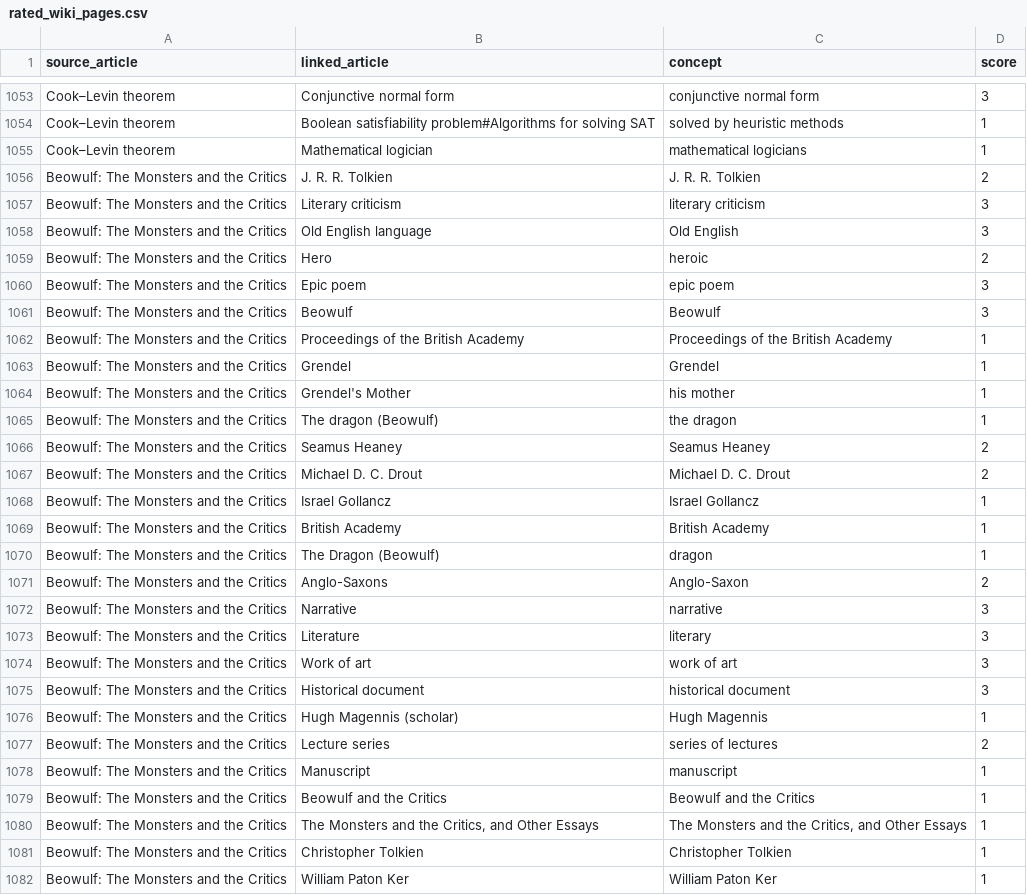
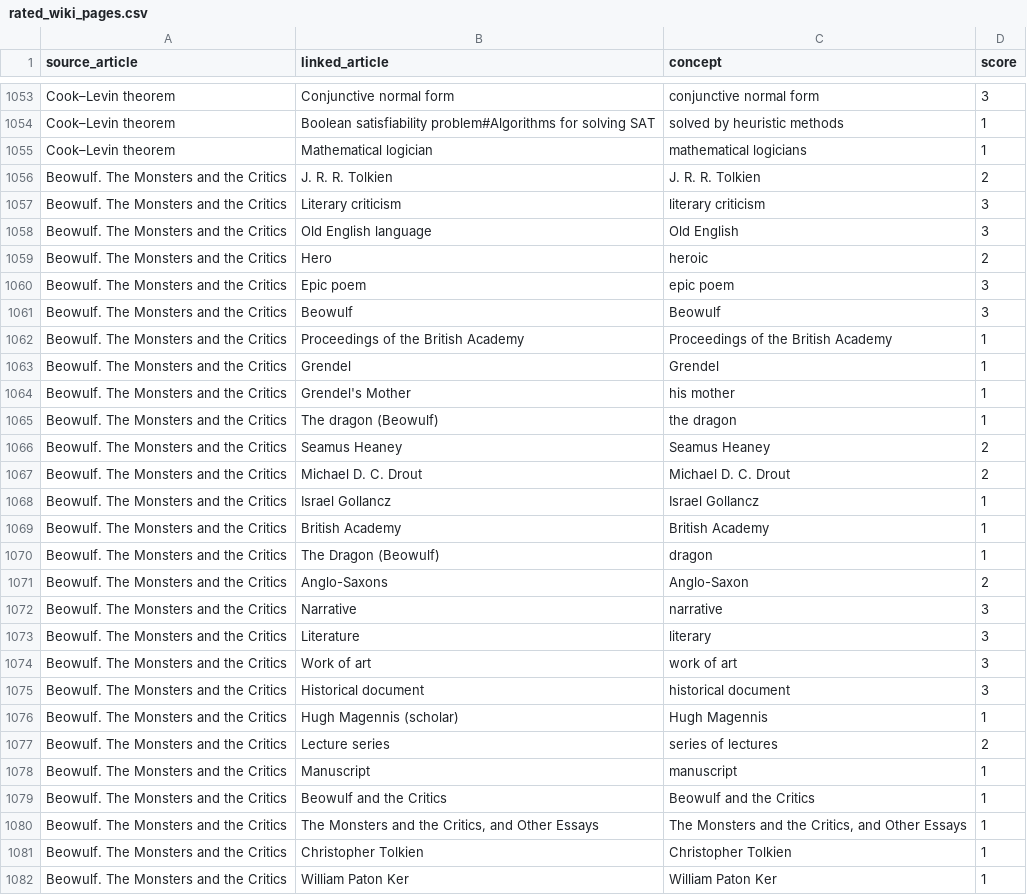
Before and after one commit to archsak/KnowFlow, a CSV file: data/raw/ranked_pages/rated_wiki_pages.csv, drawn as a sheet; only a part is shown, gaps mark what is left out; the diff covers the shown part only.

```diff
--- a/data/raw/ranked_pages/rated_wiki_pages.csv
+++ b/data/raw/ranked_pages/rated_wiki_pages.csv
@@ -1118,28 +1118,28 @@ Cook–Levin theorem,Boolean satisfiability problem#Algorithms for solving SAT,s
 Cook–Levin theorem,Mathematical logician,mathematical logicians,1
-Beowulf: The Monsters and the Critics,J. R. R. Tolkien,J. R. R. Tolkien,2
-Beowulf: The Monsters and the Critics,Literary criticism,literary criticism,3
-Beowulf: The Monsters and the Critics,Old English language,Old English,3
-Beowulf: The Monsters and the Critics,Hero,heroic,2
-Beowulf: The Monsters and the Critics,Epic poem,epic poem,3
-Beowulf: The Monsters and the Critics,Beowulf,Beowulf,3
-Beowulf: The Monsters and the Critics,Proceedings of the British Academy,Proceedings of the British Academy,1
-Beowulf: The Monsters and the Critics,Grendel,Grendel,1
-Beowulf: The Monsters and the Critics,Grendel's Mother,his mother,1
-Beowulf: The Monsters and the Critics,The dragon (Beowulf),the dragon,1
-Beowulf: The Monsters and the Critics,Seamus Heaney,Seamus Heaney,2
-Beowulf: The Monsters and the Critics,Michael D. C. Drout,Michael D. C. Drout,2
-Beowulf: The Monsters and the Critics,Israel Gollancz,Israel Gollancz,1
-Beowulf: The Monsters and the Critics,British Academy,British Academy,1
-Beowulf: The Monsters and the Critics,The Dragon (Beowulf),dragon,1
-Beowulf: The Monsters and the Critics,Anglo-Saxons,Anglo-Saxon,2
-Beowulf: The Monsters and the Critics,Narrative,narrative,3
-Beowulf: The Monsters and the Critics,Literature,literary,3
-Beowulf: The Monsters and the Critics,Work of art,work of art,3
-Beowulf: The Monsters and the Critics,Historical document,historical document,3
-Beowulf: The Monsters and the Critics,Hugh Magennis (scholar),Hugh Magennis,1
-Beowulf: The Monsters and the Critics,Lecture series,series of lectures,2
-Beowulf: The Monsters and the Critics,Manuscript,manuscript,1
-Beowulf: The Monsters and the Critics,Beowulf and the Critics,Beowulf and the Critics,1
-Beowulf: The Monsters and the Critics,"The Monsters and the Critics, and Other Essays","The Monsters and the Critics, and Other Essays",1
-Beowulf: The Monsters and the Critics,Christopher Tolkien,Christopher Tolkien,1
-Beowulf: The Monsters and the Critics,William Paton Ker,William Paton Ker,1
+Beowulf. The Monsters and the Critics,J. R. R. Tolkien,J. R. R. Tolkien,2
+Beowulf. The Monsters and the Critics,Literary criticism,literary criticism,3
+Beowulf. The Monsters and the Critics,Old English language,Old English,3
+Beowulf. The Monsters and the Critics,Hero,heroic,2
+Beowulf. The Monsters and the Critics,Epic poem,epic poem,3
+Beowulf. The Monsters and the Critics,Beowulf,Beowulf,3
+Beowulf. The Monsters and the Critics,Proceedings of the British Academy,Proceedings of the British Academy,1
+Beowulf. The Monsters and the Critics,Grendel,Grendel,1
+Beowulf. The Monsters and the Critics,Grendel's Mother,his mother,1
+Beowulf. The Monsters and the Critics,The dragon (Beowulf),the dragon,1
+Beowulf. The Monsters and the Critics,Seamus Heaney,Seamus Heaney,2
+Beowulf. The Monsters and the Critics,Michael D. C. Drout,Michael D. C. Drout,2
+Beowulf. The Monsters and the Critics,Israel Gollancz,Israel Gollancz,1
+Beowulf. The Monsters and the Critics,British Academy,British Academy,1
+Beowulf. The Monsters and the Critics,The Dragon (Beowulf),dragon,1
+Beowulf. The Monsters and the Critics,Anglo-Saxons,Anglo-Saxon,2
+Beowulf. The Monsters and the Critics,Narrative,narrative,3
+Beowulf. The Monsters and the Critics,Literature,literary,3
+Beowulf. The Monsters and the Critics,Work of art,work of art,3
+Beowulf. The Monsters and the Critics,Historical document,historical document,3
+Beowulf. The Monsters and the Critics,Hugh Magennis (scholar),Hugh Magennis,1
+Beowulf. The Monsters and the Critics,Lecture series,series of lectures,2
+Beowulf. The Monsters and the Critics,Manuscript,manuscript,1
+Beowulf. The Monsters and the Critics,Beowulf and the Critics,Beowulf and the Critics,1
+Beowulf. The Monsters and the Critics,"The Monsters and the Critics, and Other Essays","The Monsters and the Critics, and Other Essays",1
+Beowulf. The Monsters and the Critics,Christopher Tolkien,Christopher Tolkien,1
+Beowulf. The Monsters and the Critics,William Paton Ker,William Paton Ker,1
```
Also changed, not shown: 53 edited cells elsewhere in this file, 4 other files.
